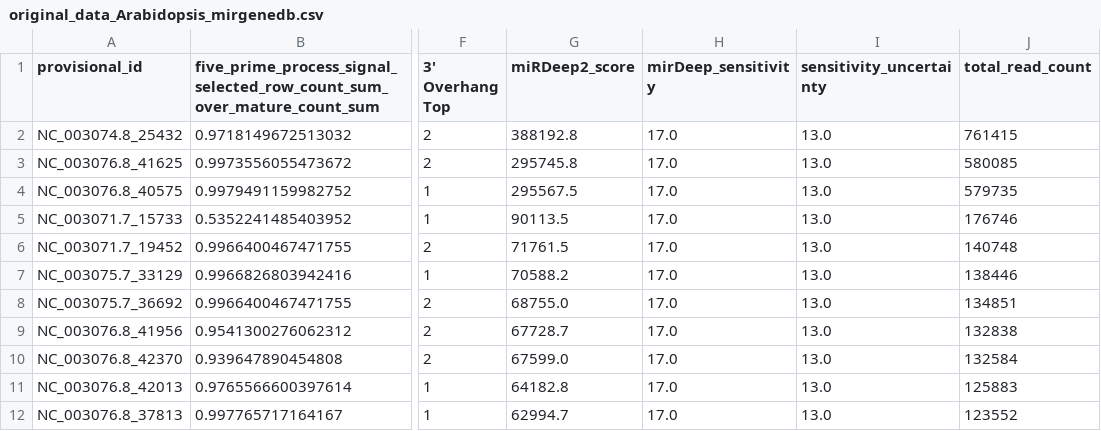
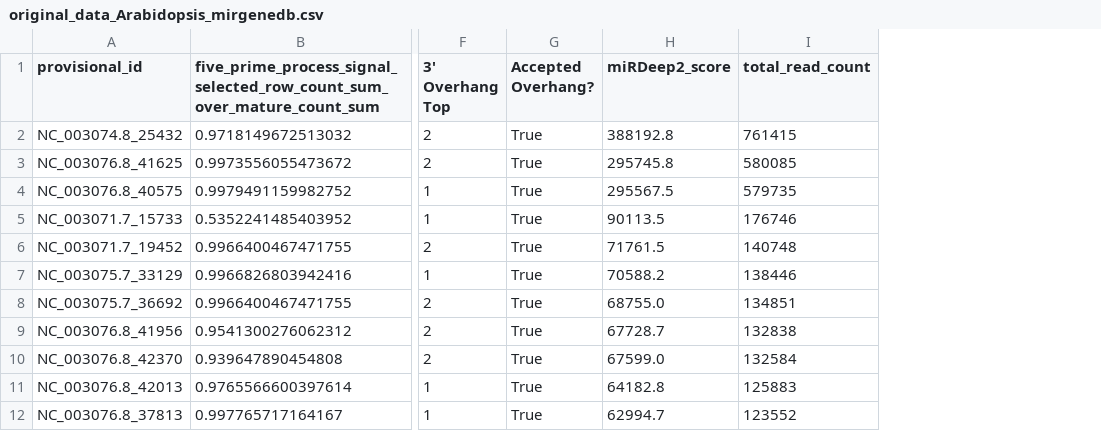
Before and after one commit to TejusK123/AutoDeep, a CSV file: AutoDeep/training_data/original_data_Arabidopsis_mirgenedb.csv, drawn as a sheet; only a part is shown, gaps mark what is left out; removed rows and columns are numbered as before the commit, all else as after; the diff names each change by its address in the sheet, - before the commit and + after, or states it on an @@ line.

```diff
--- a/AutoDeep/training_data/original_data_Arabidopsis_mirgenedb.csv
+++ b/AutoDeep/training_data/original_data_Arabidopsis_mirgenedb.csv
+column G (Accepted Overhang?), rows 2-12: all True
-column H (mirDeep_sensitivity), rows 2-12: all 17.0
-column I (sensitivity_uncertainty), rows 2-12: all 13.0
```
Also changed, not shown: AutoDeep/training_data/original_data_Andreii.csv, AutoDeep/training_data/original_data_Bemisia.csv, 5 other files.
